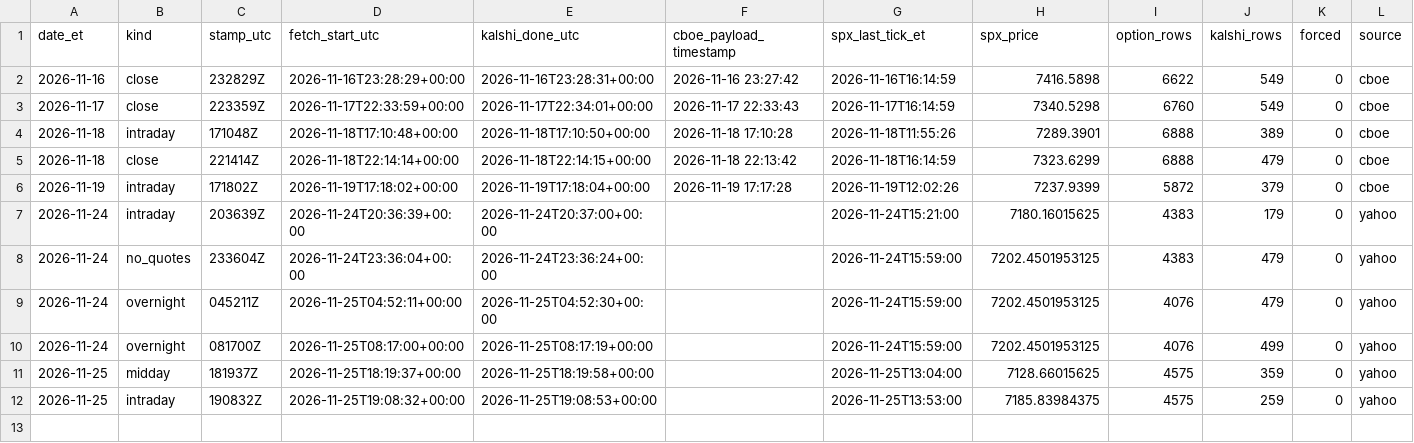
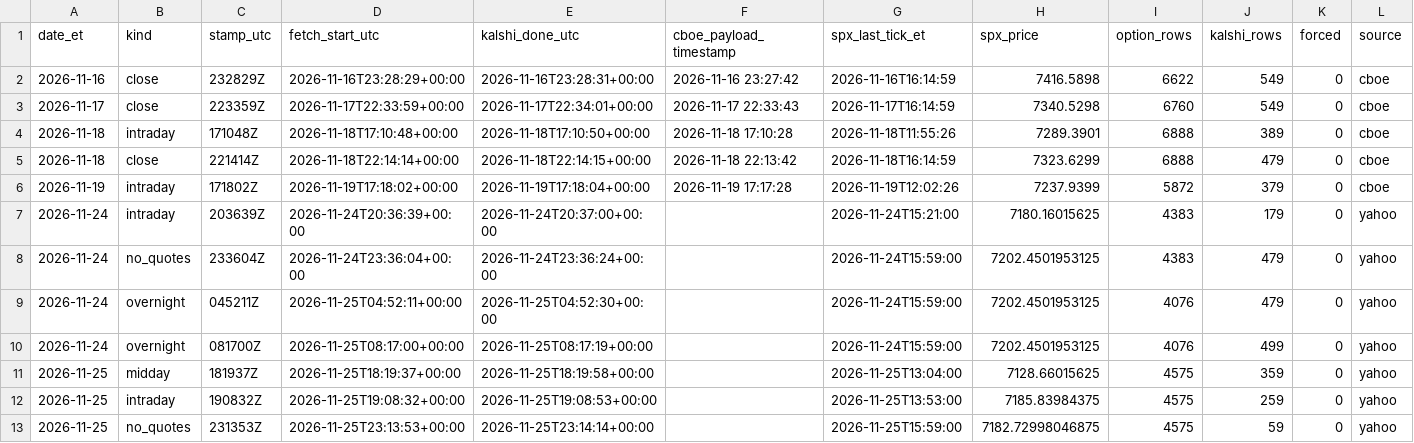
Before and after one commit to rxj0102/prediction-market-pricing-gap, a CSV file: data/manifest.csv, drawn as a sheet.

```diff
--- a/data/manifest.csv
+++ b/data/manifest.csv
@@ -12 +12,2 @@ date_et,kind,stamp_utc,fetch_start_utc,kalshi_done_utc,cboe_payload_timestamp,sp
 2026-11-25,intraday,190832Z,2026-11-25T19:08:32+00:00,2026-11-25T19:08:53+00:00,,2026-11-25T13:53:00,7185.83984375,4575,259,0,yahoo
+2026-11-25,no_quotes,231353Z,2026-11-25T23:13:53+00:00,2026-11-25T23:14:14+00:00,,2026-11-25T15:59:00,7182.72998046875,4575,59,0,yahoo
```
Also changed, not shown: 2 other files.
